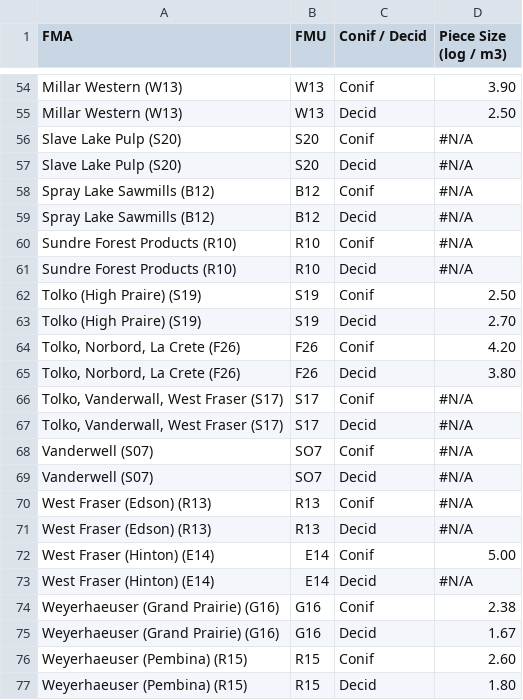
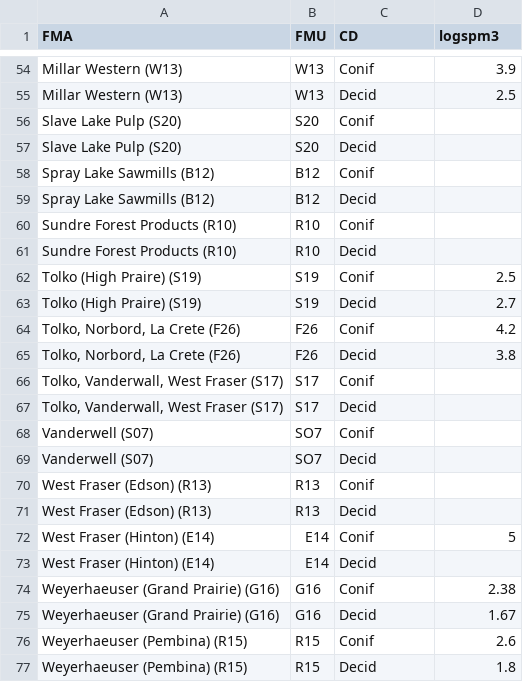
Before and after one commit to gwa-uab/histressup, a CSV file: data/piece_size.csv, drawn as a sheet; only a part is shown, gaps mark what is left out; the diff covers the shown part only; the diff names each change by its address in the sheet, - before the commit and + after, or states it on an @@ line.

```diff
--- a/data/piece_size.csv
+++ b/data/piece_size.csv
-C1: Conif / Decid
+C1: CD
-D1: Piece Size (log / m3)
+D1: logspm3
-D54 (logspm3): 3.90
+D54 (logspm3): 3.9
-D55 (logspm3): 2.50
+D55 (logspm3): 2.5
-D56:D61 (logspm3): #N/A
+D56:D61 (logspm3): (empty)
-D62 (logspm3): 2.50
+D62 (logspm3): 2.5
-D63 (logspm3): 2.70
+D63 (logspm3): 2.7
-D64 (logspm3): 4.20
+D64 (logspm3): 4.2
-D65 (logspm3): 3.80
+D65 (logspm3): 3.8
-D66:D71 (logspm3): #N/A
+D66:D71 (logspm3): (empty)
-D72 (logspm3): 5.00
+D72 (logspm3): 5
-D73 (logspm3): #N/A
+D73 (logspm3): (empty)
-D76 (logspm3): 2.60
+D76 (logspm3): 2.6
-D77 (logspm3): 1.80
+D77 (logspm3): 1.8
```
Also changed, not shown: 30 edited cells elsewhere in this file, 3 other files.
